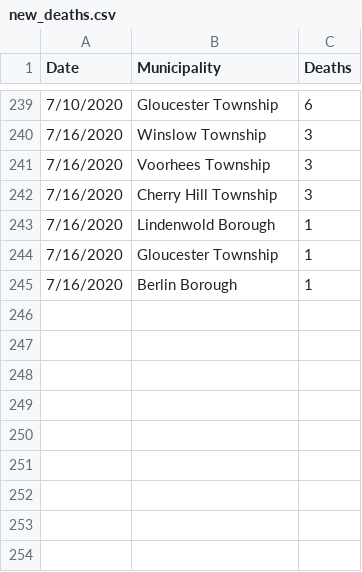
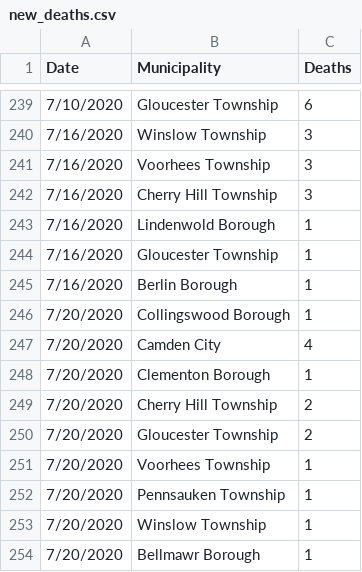
Before and after one commit to eloracm/camden-county-covid, a CSV file: new_deaths.csv, drawn as a sheet; only a part is shown, gaps mark what is left out; the diff names each change by its address in the sheet, - before the commit and + after, or states it on an @@ line.

```diff
--- a/new_deaths.csv
+++ b/new_deaths.csv
+row 246: 7/20/2020 | Collingswood Borough | 1
+row 247: 7/20/2020 | Camden City | 4
+row 248: 7/20/2020 | Clementon Borough | 1
+row 249: 7/20/2020 | Cherry Hill Township | 2
+row 250: 7/20/2020 | Gloucester Township | 2
+row 251: 7/20/2020 | Voorhees Township | 1
+row 252: 7/20/2020 | Pennsauken Township | 1
+row 253: 7/20/2020 | Winslow Township | 1
+row 254: 7/20/2020 | Bellmawr Borough | 1
```
Also changed, not shown: new_cases.csv, total_confirmed.csv, 1 other file.
